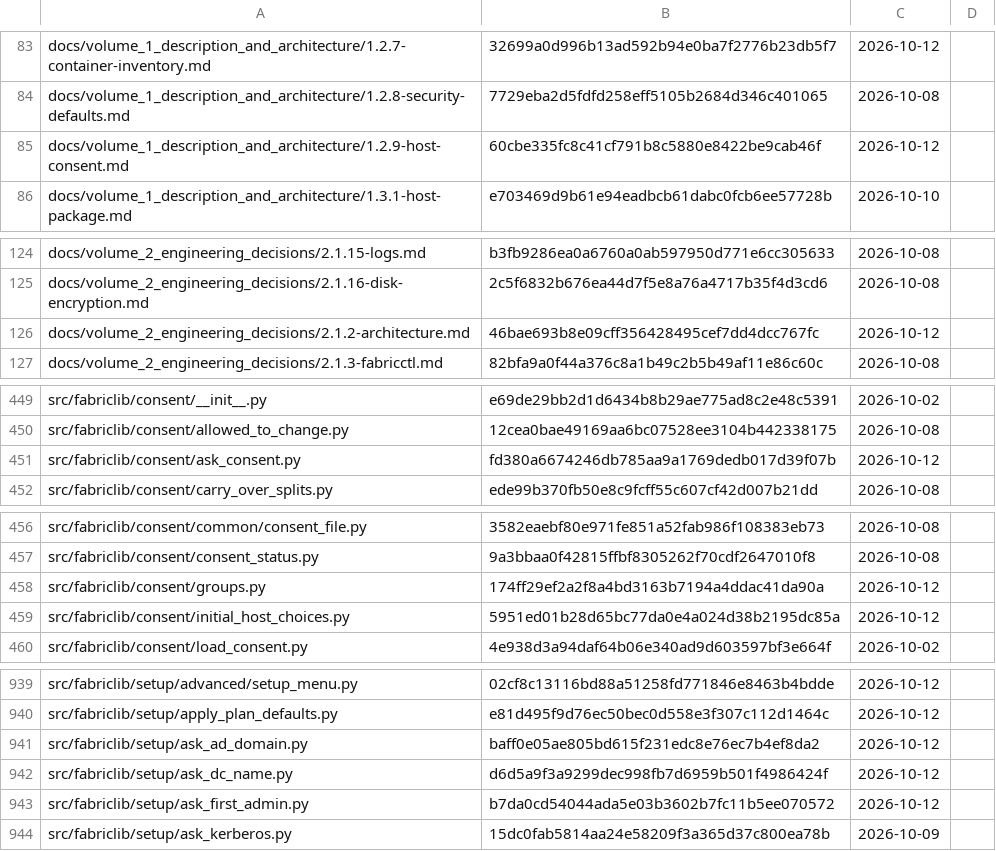
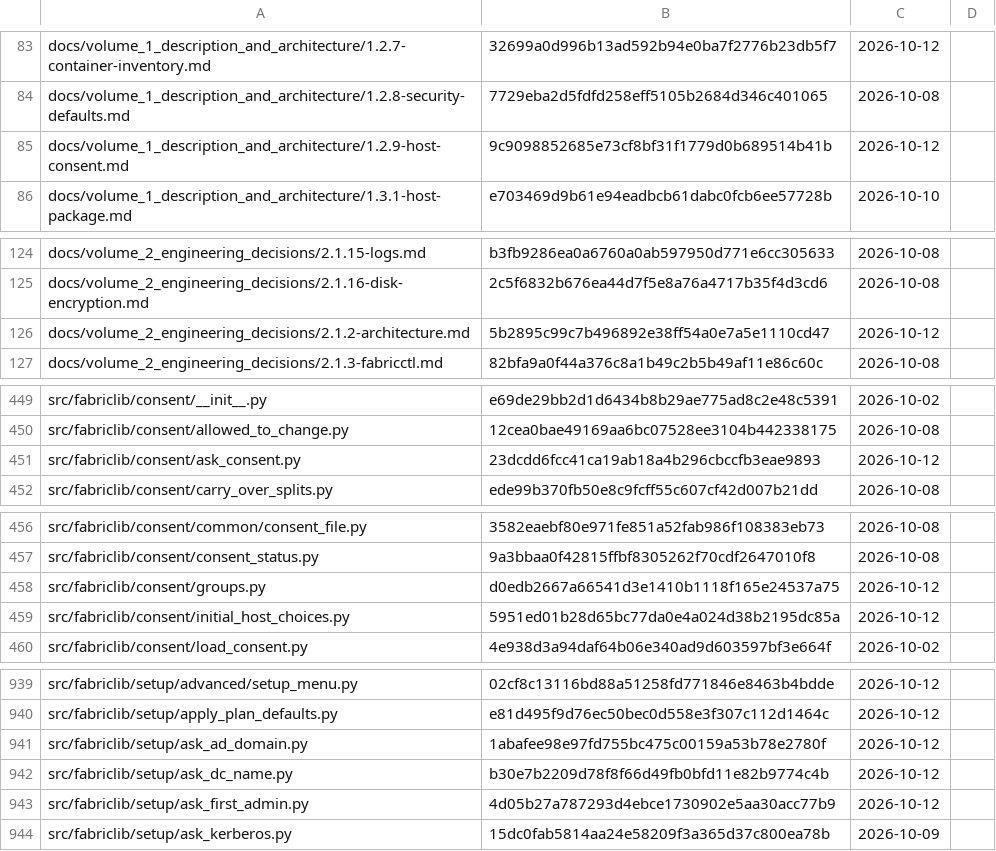
Before and after one commit to archdukejim/fabric-ctl, a TSV file: docs/volume_2_engineering_decisions/assets/review-ledger.tsv, drawn as a sheet; only a part is shown, gaps mark what is left out; the diff covers the shown part only.

```diff
--- a/docs/volume_2_engineering_decisions/assets/review-ledger.tsv
+++ b/docs/volume_2_engineering_decisions/assets/review-ledger.tsv
@@ -84,3 +84,3 @@ docs/volume_1_description_and_architecture/1.2.7-container-inventory.md	32699a0d
 docs/volume_1_description_and_architecture/1.2.8-security-defaults.md	7729eba2d5fdfd258eff5105b2684d346c401065	2026-10-08	
-docs/volume_1_description_and_architecture/1.2.9-host-consent.md	60cbe335fc8c41cf791b8c5880e8422be9cab46f	2026-10-12	
+docs/volume_1_description_and_architecture/1.2.9-host-consent.md	9c9098852685e73cf8bf31f1779d0b689514b41b	2026-10-12	
 docs/volume_1_description_and_architecture/1.3.1-host-package.md	e703469d9b61e94eadbcb61dabc0fcb6ee57728b	2026-10-10	
@@ -125,3 +125,3 @@ docs/volume_2_engineering_decisions/2.1.15-logs.md	b3fb9286ea0a6760a0ab597950d77
 docs/volume_2_engineering_decisions/2.1.16-disk-encryption.md	2c5f6832b676ea44d7f5e8a76a4717b35f4d3cd6	2026-10-08	
-docs/volume_2_engineering_decisions/2.1.2-architecture.md	46bae693b8e09cff356428495cef7dd4dcc767fc	2026-10-12	
+docs/volume_2_engineering_decisions/2.1.2-architecture.md	5b2895c99c7b496892e38ff54a0e7a5e1110cd47	2026-10-12	
 docs/volume_2_engineering_decisions/2.1.3-fabricctl.md	82bfa9a0f44a376c8a1b49c2b5b49af11e86c60c	2026-10-08	
@@ -450,3 +450,3 @@ src/fabriclib/consent/__init__.py	e69de29bb2d1d6434b8b29ae775ad8c2e48c5391	2026-
 src/fabriclib/consent/allowed_to_change.py	12cea0bae49169aa6bc07528ee3104b442338175	2026-10-08	
-src/fabriclib/consent/ask_consent.py	fd380a6674246db785aa9a1769dedb017d39f07b	2026-10-12	
+src/fabriclib/consent/ask_consent.py	23dcdd6fcc41ca19ab18a4b296cbccfb3eae9893	2026-10-12	
 src/fabriclib/consent/carry_over_splits.py	ede99b370fb50e8c9fcff55c607cf42d007b21dd	2026-10-08	
@@ -457,3 +457,3 @@ src/fabriclib/consent/common/consent_file.py	3582eaebf80e971fe851a52fab986f10838
 src/fabriclib/consent/consent_status.py	9a3bbaa0f42815ffbf8305262f70cdf2647010f8	2026-10-08	
-src/fabriclib/consent/groups.py	174ff29ef2a2f8a4bd3163b7194a4ddac41da90a	2026-10-12	
+src/fabriclib/consent/groups.py	d0edb2667a66541d3e1410b1118f165e24537a75	2026-10-12	
 src/fabriclib/consent/initial_host_choices.py	5951ed01b28d65bc77da0e4a024d38b2195dc85a	2026-10-12	
@@ -940,5 +940,5 @@ src/fabriclib/setup/advanced/setup_menu.py	02cf8c13116bd88a51258fd771846e8463b4b
 src/fabriclib/setup/apply_plan_defaults.py	e81d495f9d76ec50bec0d558e3f307c112d1464c	2026-10-12	
-src/fabriclib/setup/ask_ad_domain.py	baff0e05ae805bd615f231edc8e76ec7b4ef8da2	2026-10-12	
-src/fabriclib/setup/ask_dc_name.py	d6d5a9f3a9299dec998fb7d6959b501f4986424f	2026-10-12	
-src/fabriclib/setup/ask_first_admin.py	b7da0cd54044ada5e03b3602b7fc11b5ee070572	2026-10-12	
+src/fabriclib/setup/ask_ad_domain.py	1abafee98e97fd755bc475c00159a53b78e2780f	2026-10-12	
+src/fabriclib/setup/ask_dc_name.py	b30e7b2209d78f8f66d49fb0bfd11e82b9774c4b	2026-10-12	
+src/fabriclib/setup/ask_first_admin.py	4d05b27a787293d4ebce1730902e5aa30acc77b9	2026-10-12	
 src/fabriclib/setup/ask_kerberos.py	15dc0fab5814aa24e58209f3a365d37c800ea78b	2026-10-09	
```
Also changed, not shown: 4 edited cells elsewhere in this file, 11 other files.
